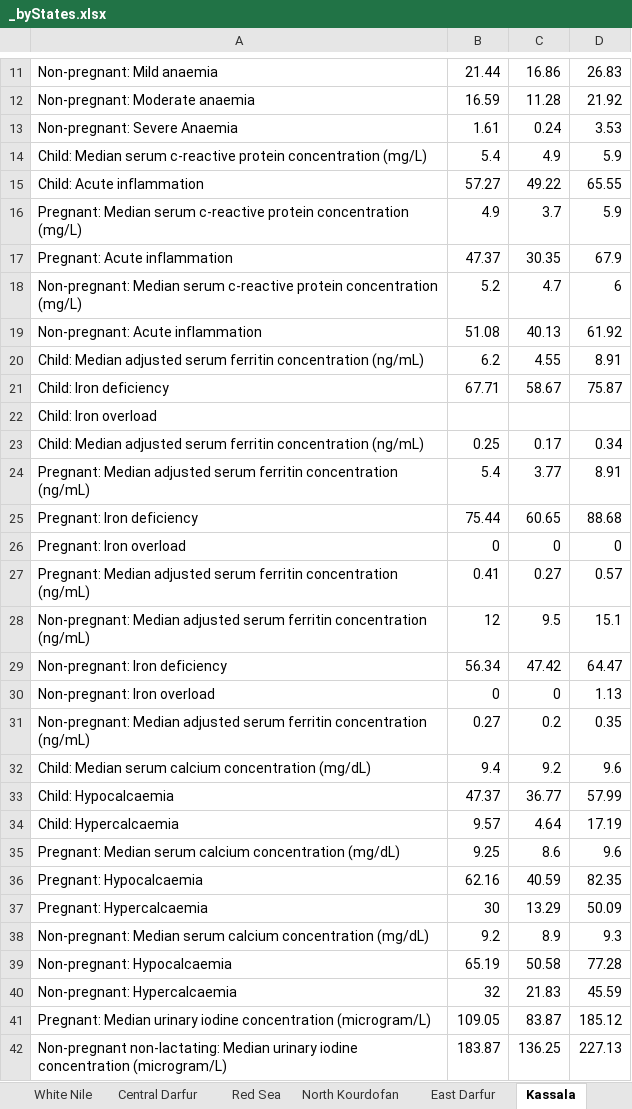
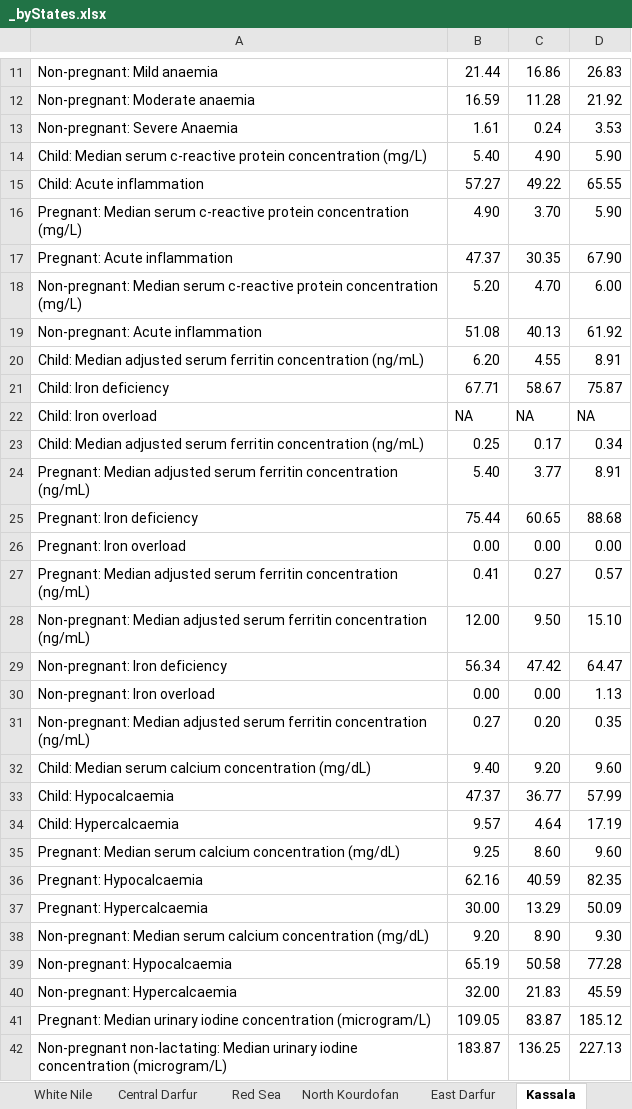
Before and after one commit to ernestguevarra/sudanMNanalysis, an Excel workbook: _byStates.xlsx, sheet Kassala, drawn as a sheet; only a part is shown, gaps mark what is left out; values as stored, in another font and other column widths than the file's, no borders; removed rows and columns are numbered as before the commit, all else as after; the diff covers the shown part only; the diff names each change by its address in the sheet, - before the commit and + after, or states it on an @@ line.

```diff
--- a/_byStates.xlsx (sheet Kassala)
+++ b/_byStates.xlsx (sheet Kassala)
-row 14: Child: Median serum c-reactive protein concentration (mg/L) | 5.4 | 4.9 | 5.9
+row 14: Child: Median serum c-reactive protein concentration (mg/L) | 5.40 | 4.90 | 5.90
-row 16: Pregnant: Median serum c-reactive protein concentration (mg/L) | 4.9 | 3.7 | 5.9
+row 16: Pregnant: Median serum c-reactive protein concentration (mg/L) | 4.90 | 3.70 | 5.90
-D17: 67.9
+D17: 67.90
-row 18: Non-pregnant: Median serum c-reactive protein concentration (mg/L) | 5.2 | 4.7 | 6
+row 18: Non-pregnant: Median serum c-reactive protein concentration (mg/L) | 5.20 | 4.70 | 6.00
-B20: 6.2
+B20: 6.20
-row 22: Child: Iron overload
+row 22: Child: Iron overload | NA | NA | NA
-B24: 5.4
+B24: 5.40
-row 26: Pregnant: Iron overload | 0 | 0 | 0
+row 26: Pregnant: Iron overload | 0.00 | 0.00 | 0.00
-row 28: Non-pregnant: Median adjusted serum ferritin concentration (ng/mL) | 12 | 9.5 | 15.1
+row 28: Non-pregnant: Median adjusted serum ferritin concentration (ng/mL) | 12.00 | 9.50 | 15.10
-B30: 0
+B30: 0.00
-C30: 0
+C30: 0.00
-C31: 0.2
+C31: 0.20
-row 32: Child: Median serum calcium concentration (mg/dL) | 9.4 | 9.2 | 9.6
+row 32: Child: Median serum calcium concentration (mg/dL) | 9.40 | 9.20 | 9.60
-C35: 8.6
+C35: 8.60
-D35: 9.6
+D35: 9.60
-B37: 30
+B37: 30.00
-row 38: Non-pregnant: Median serum calcium concentration (mg/dL) | 9.2 | 8.9 | 9.3
+row 38: Non-pregnant: Median serum calcium concentration (mg/dL) | 9.20 | 8.90 | 9.30
-B40: 32
+B40: 32.00
```
Also changed, not shown: 4 added rows, 4 removed rows and 5 edited cells elsewhere in this sheet, sheet Khartoum, sheet Blue Nile, sheet West Darfur, sheet Al-Gazeera, sheet Al-Gadarif, sheet White Nile, 11 more sheets, _nationalResults.xlsx.
